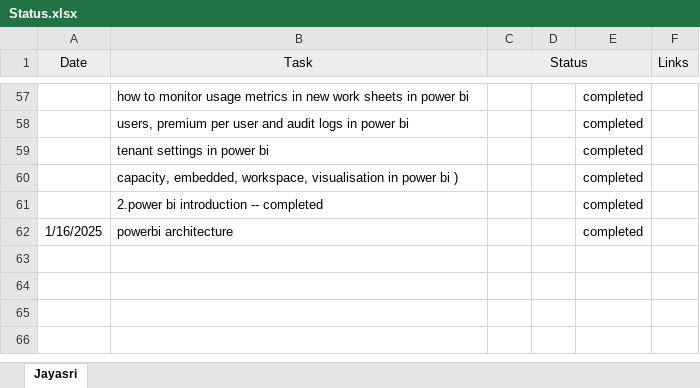
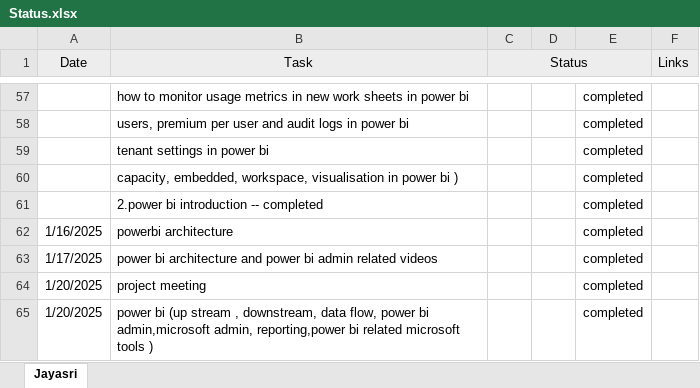
Before and after one commit to jayasriNandipu/Daily_Standup_Status2_, an Excel workbook: Status.xlsx, sheet Jayasri, drawn as a sheet; only a part is shown, gaps mark what is left out; values as stored, in another font and other column widths than the file's, no borders; the diff names each change by its address in the sheet, - before the commit and + after, or states it on an @@ line.

```diff
--- a/Status.xlsx (sheet Jayasri)
+++ b/Status.xlsx (sheet Jayasri)
+row 63: 1/17/2025 | power bi architecture and power bi admin related videos |  |  | completed
+row 64: 1/20/2025 | project meeting |  |  | completed
+row 65: 1/20/2025 | power bi (up stream , downstream, data flow, power bi admin,microsoft admin, reporting,power bi related microsoft tools ) |  |  | completed
```
Also changed, not shown: 1 other file.
